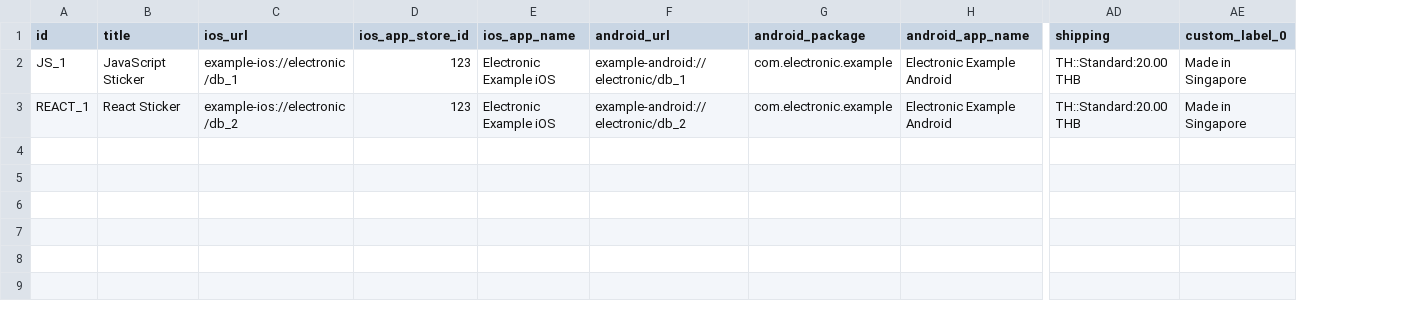
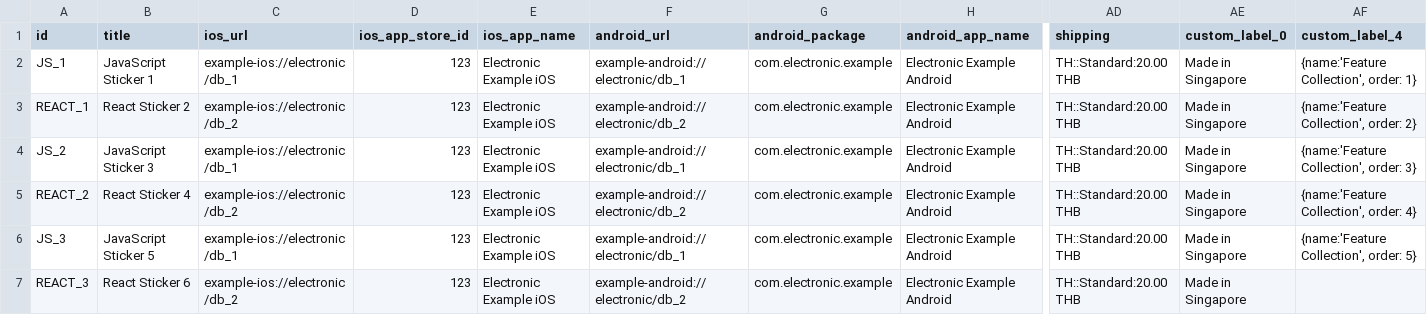
Before and after one commit to mahasak/tshirt-demo, a CSV file: catalog/sticker.csv, drawn as a sheet; only a part is shown, gaps mark what is left out; rows hold the shown columns only; the diff names each change by its address in the sheet, - before the commit and + after, or states it on an @@ line.

Commit message:
update catalog

```diff
--- a/catalog/sticker.csv
+++ b/catalog/sticker.csv
+column AF (custom_label_4), rows 2-3: {name:'Feature Collection', order: 1} | {name:'Feature Collection', order: 2}
-B2 (title): JavaScript Sticker
+B2 (title): JavaScript Sticker 1
-B3 (title): React Sticker
+B3 (title): React Sticker 2
+row 4: JS_2 | JavaScript Sticker 3 | example-ios://electronic/db_1 | 123 | Electronic Example iOS | example-android://electronic/db_1 | com.electronic.example | Electronic Example Android | TH::Standard:20.00 THB | Made in Singapore | {name:'Feature Collection', order: 3}
+row 5: REACT_2 | React Sticker 4 | example-ios://electronic/db_2 | 123 | Electronic Example iOS | example-android://electronic/db_2 | com.electronic.example | Electronic Example Android | TH::Standard:20.00 THB | Made in Singapore | {name:'Feature Collection', order: 4}
+row 6: JS_3 | JavaScript Sticker 5 | example-ios://electronic/db_1 | 123 | Electronic Example iOS | example-android://electronic/db_1 | com.electronic.example | Electronic Example Android | TH::Standard:20.00 THB | Made in Singapore | {name:'Feature Collection', order: 5}
+row 7: REACT_3 | React Sticker 6 | example-ios://electronic/db_2 | 123 | Electronic Example iOS | example-android://electronic/db_2 | com.electronic.example | Electronic Example Android | TH::Standard:20.00 THB | Made in Singapore
```
